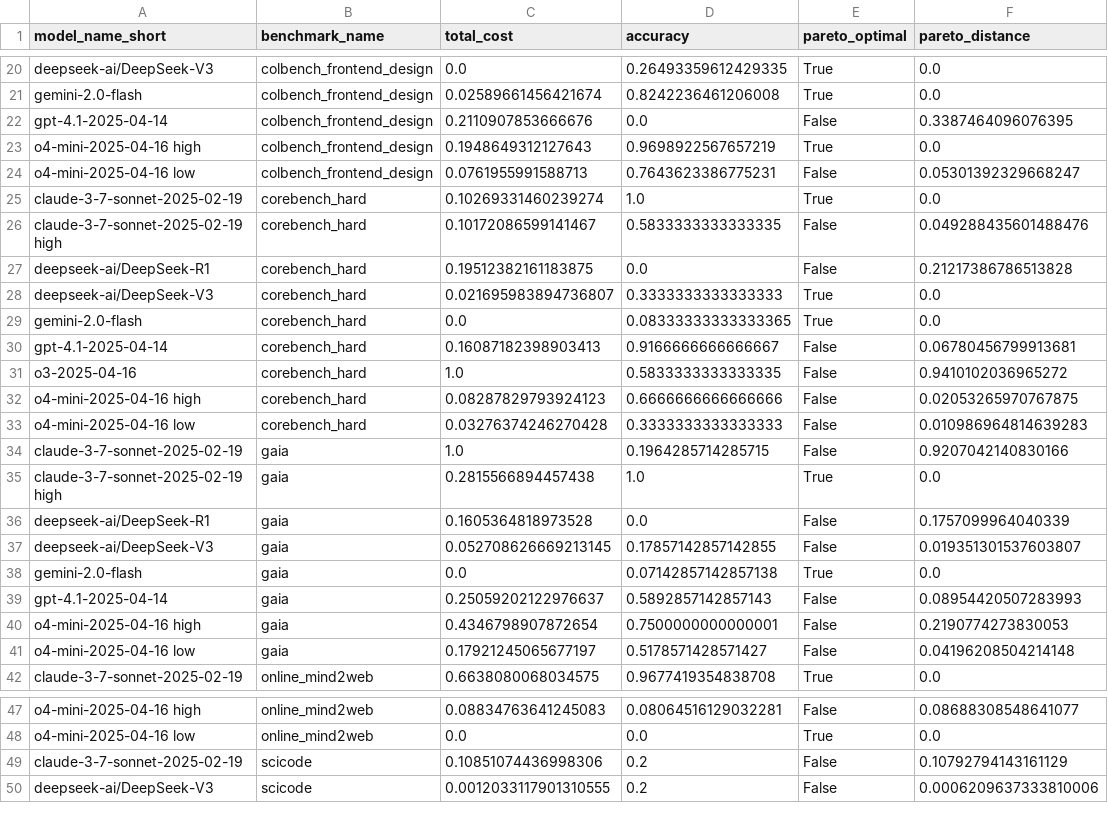
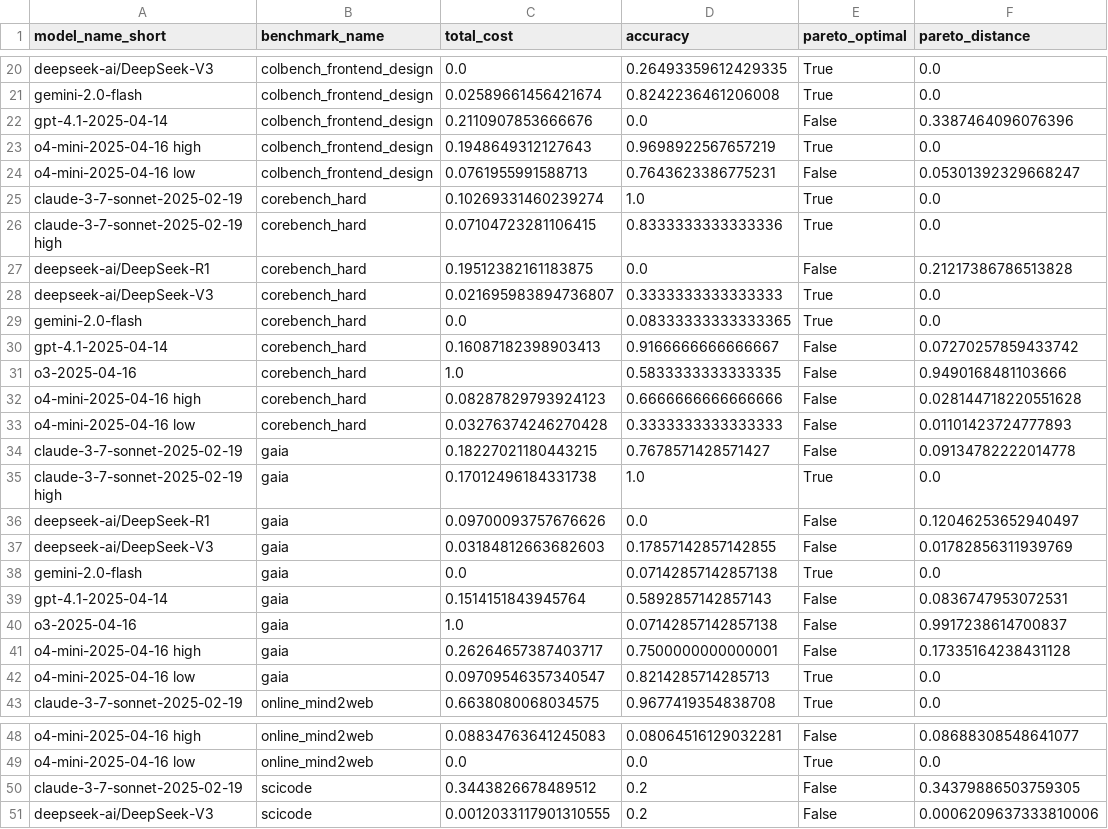
Before and after one commit to vminvsky/hal-analysis, a CSV file: visualizations/pareto_distances/pareto_distances.csv, drawn as a sheet; only a part is shown, gaps mark what is left out; the diff covers the shown part only.

```diff
--- a/visualizations/pareto_distances/pareto_distances.csv
+++ b/visualizations/pareto_distances/pareto_distances.csv
@@ -21,3 +21,3 @@ deepseek-ai/DeepSeek-V3,colbench_frontend_design,0.0,0.26493359612429335,True,0.
 gemini-2.0-flash,colbench_frontend_design,0.02589661456421674,0.8242236461206008,True,0.0
-gpt-4.1-2025-04-14,colbench_frontend_design,0.2110907853666676,0.0,False,0.3387464096076395
+gpt-4.1-2025-04-14,colbench_frontend_design,0.2110907853666676,0.0,False,0.3387464096076396
 o4-mini-2025-04-16 high,colbench_frontend_design,0.1948649312127643,0.9698922567657219,True,0.0
@@ -25,3 +25,3 @@ o4-mini-2025-04-16 low,colbench_frontend_design,0.0761955991588713,0.76436233867
 claude-3-7-sonnet-2025-02-19,corebench_hard,0.10269331460239274,1.0,True,0.0
-claude-3-7-sonnet-2025-02-19 high,corebench_hard,0.10172086599141467,0.5833333333333335,False,0.049288435601488476
+claude-3-7-sonnet-2025-02-19 high,corebench_hard,0.07104723281106415,0.8333333333333336,True,0.0
 deepseek-ai/DeepSeek-R1,corebench_hard,0.19512382161183875,0.0,False,0.21217386786513828
@@ -29,14 +29,15 @@ deepseek-ai/DeepSeek-V3,corebench_hard,0.021695983894736807,0.3333333333333333,T
 gemini-2.0-flash,corebench_hard,0.0,0.08333333333333365,True,0.0
-gpt-4.1-2025-04-14,corebench_hard,0.16087182398903413,0.9166666666666667,False,0.06780456799913681
-o3-2025-04-16,corebench_hard,1.0,0.5833333333333335,False,0.9410102036965272
-o4-mini-2025-04-16 high,corebench_hard,0.08287829793924123,0.6666666666666666,False,0.02053265970767875
-o4-mini-2025-04-16 low,corebench_hard,0.03276374246270428,0.3333333333333333,False,0.010986964814639283
-claude-3-7-sonnet-2025-02-19,gaia,1.0,0.1964285714285715,False,0.9207042140830166
-claude-3-7-sonnet-2025-02-19 high,gaia,0.2815566894457438,1.0,True,0.0
-deepseek-ai/DeepSeek-R1,gaia,0.1605364818973528,0.0,False,0.1757099964040339
-deepseek-ai/DeepSeek-V3,gaia,0.052708626669213145,0.17857142857142855,False,0.019351301537603807
+gpt-4.1-2025-04-14,corebench_hard,0.16087182398903413,0.9166666666666667,False,0.07270257859433742
+o3-2025-04-16,corebench_hard,1.0,0.5833333333333335,False,0.9490168481103666
+o4-mini-2025-04-16 high,corebench_hard,0.08287829793924123,0.6666666666666666,False,0.028144718220551628
+o4-mini-2025-04-16 low,corebench_hard,0.03276374246270428,0.3333333333333333,False,0.01101423724777893
+claude-3-7-sonnet-2025-02-19,gaia,0.18227021180443215,0.7678571428571427,False,0.09134782222014778
+claude-3-7-sonnet-2025-02-19 high,gaia,0.17012496184331738,1.0,True,0.0
+deepseek-ai/DeepSeek-R1,gaia,0.09700093757676626,0.0,False,0.12046253652940497
+deepseek-ai/DeepSeek-V3,gaia,0.03184812663682603,0.17857142857142855,False,0.01782856311939769
 gemini-2.0-flash,gaia,0.0,0.07142857142857138,True,0.0
-gpt-4.1-2025-04-14,gaia,0.25059202122976637,0.5892857142857143,False,0.08954420507283993
-o4-mini-2025-04-16 high,gaia,0.4346798907872654,0.7500000000000001,False,0.2190774273830053
-o4-mini-2025-04-16 low,gaia,0.17921245065677197,0.5178571428571427,False,0.04196208504214148
+gpt-4.1-2025-04-14,gaia,0.1514151843945764,0.5892857142857143,False,0.0836747953072531
+o3-2025-04-16,gaia,1.0,0.07142857142857138,False,0.9917238614700837
+o4-mini-2025-04-16 high,gaia,0.26264657387403717,0.7500000000000001,False,0.17335164238431128
+o4-mini-2025-04-16 low,gaia,0.09709546357340547,0.8214285714285713,True,0.0
 claude-3-7-sonnet-2025-02-19,online_mind2web,0.6638080068034575,0.9677419354838708,True,0.0
@@ -48,3 +49,3 @@ o4-mini-2025-04-16 high,online_mind2web,0.08834763641245083,0.08064516129032281,
 o4-mini-2025-04-16 low,online_mind2web,0.0,0.0,True,0.0
-claude-3-7-sonnet-2025-02-19,scicode,0.10851074436998306,0.2,False,0.10792794143161129
+claude-3-7-sonnet-2025-02-19,scicode,0.3443826678489512,0.2,False,0.34379886503759305
 deepseek-ai/DeepSeek-V3,scicode,0.0012033117901310555,0.2,False,0.0006209637333810006
```
Also changed, not shown: 1 added row and 13 edited cells elsewhere in this file, data/agent_run_status.csv, 35 other files.
